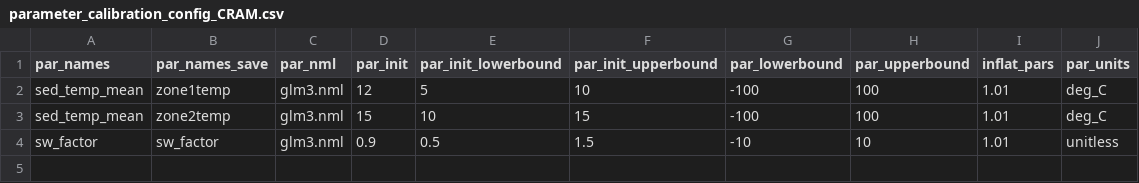
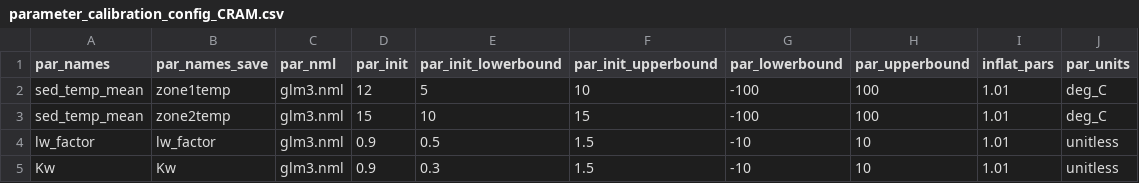
Before and after one commit to FLARE-forecast/NEON-forecast-code, a CSV file: configuration/FLAREr/parameter_calibration_config_CRAM.csv, drawn as a sheet.

```diff
--- a/configuration/FLAREr/parameter_calibration_config_CRAM.csv
+++ b/configuration/FLAREr/parameter_calibration_config_CRAM.csv
@@ -3,2 +3,3 @@ sed_temp_mean,zone1temp,glm3.nml,12,5,10,-100,100,1.01,deg_C
 sed_temp_mean,zone2temp,glm3.nml,15,10,15,-100,100,1.01,deg_C
-sw_factor,sw_factor,glm3.nml,0.9,0.5,1.5,-10,10,1.01,unitless
+lw_factor,lw_factor,glm3.nml,0.9,0.5,1.5,-10,10,1.01,unitless
+Kw,Kw,glm3.nml,0.9,0.3,1.5,-10,10,1.01,unitless
```
Also changed, not shown: configuration/FLAREr/parameter_calibration_config_BARC.csv, configuration/FLAREr/parameter_calibration_config_LIRO.csv, 27 other files.
